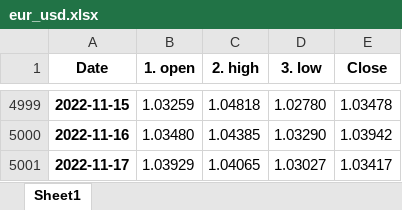
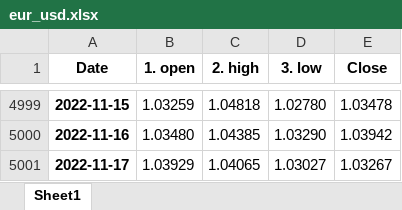
Before and after one commit to pportocarrero/Macrofinancial-dashboard, an Excel workbook: mercados/eur_usd.xlsx, sheet Sheet1, drawn as a sheet; only a part is shown, gaps mark what is left out; values as stored, in another font and other column widths than the file's, no borders; the diff names each change by its address in the sheet, - before the commit and + after, or states it on an @@ line.

```diff
--- a/mercados/eur_usd.xlsx (sheet Sheet1)
+++ b/mercados/eur_usd.xlsx (sheet Sheet1)
-E5001 (Close): 1.03417
+E5001 (Close): 1.03267
```
Also changed, not shown: mercados/gbp_usd.xlsx, mercados/usd_pen.xlsx, 20 other files.
